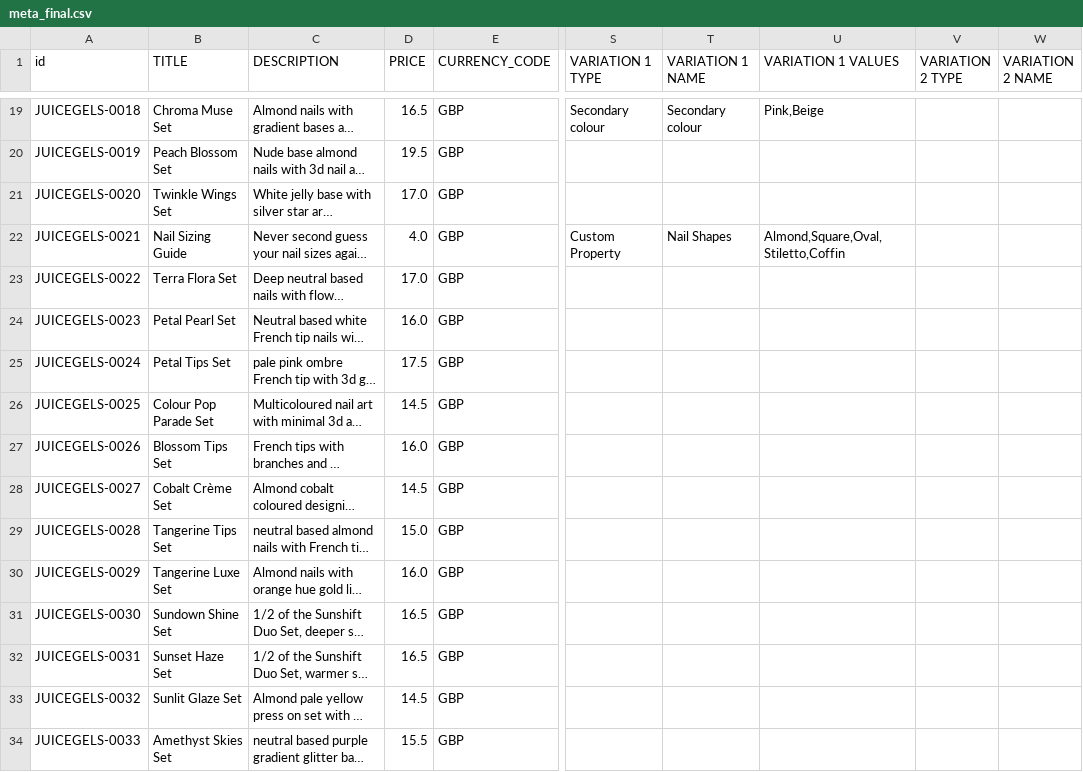
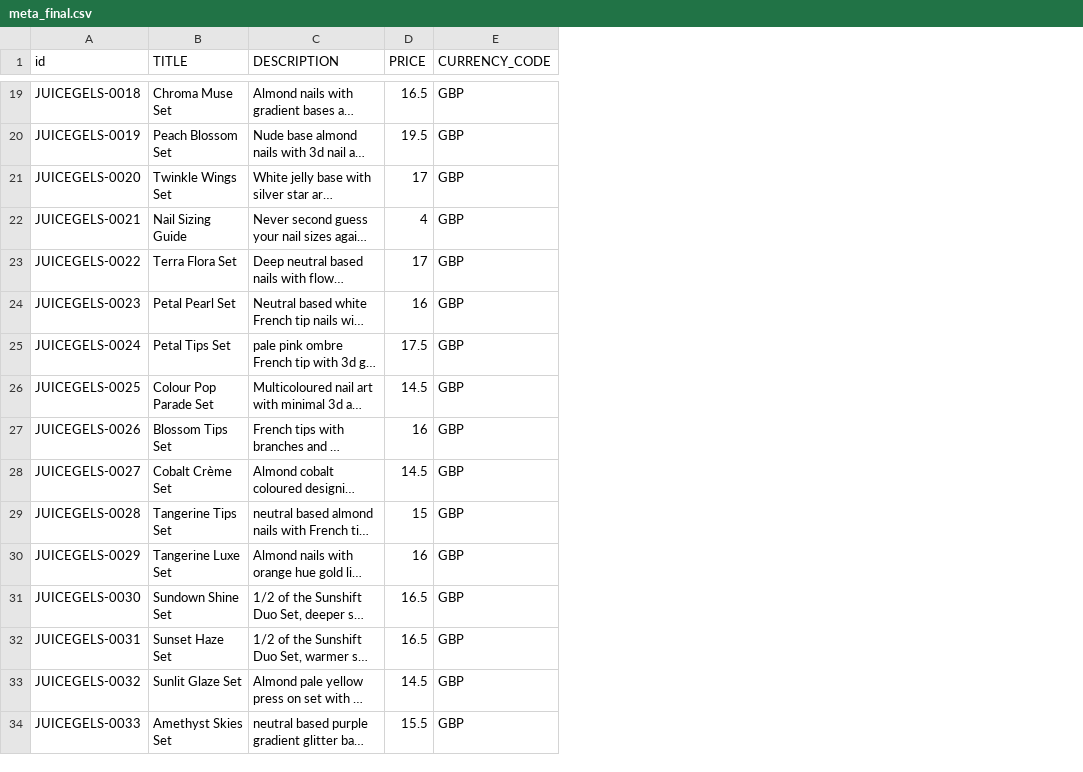
Before and after one commit to rjviernes620/juicegels_v2, a CSV file: src/imports/meta_final.csv, drawn as a sheet; only a part is shown, gaps mark what is left out; long unchanged cells end in …; the diff covers the shown part only; the diff names each change by its address in the sheet, - before the commit and + after, or states it on an @@ line.

Commit message:
code made for variations in size

```diff
--- a/src/imports/meta_final.csv
+++ b/src/imports/meta_final.csv
-column S (VARIATION 1 TYPE), rows 19-22: Secondary colour |  |  | Custom Property
-column T (VARIATION 1 NAME), rows 19-22: Secondary colour |  |  | Nail Shapes
-column U (VARIATION 1 VALUES), rows 19-22: Pink,Beige |  |  | Almond,Square,Oval,Stiletto,Coffin
-column V (VARIATION 2 TYPE), empty
-column W (VARIATION 2 NAME), empty
-D21 (PRICE): 17.0
+D21 (PRICE): 17
-D22 (PRICE): 4.0
+D22 (PRICE): 4
-D23 (PRICE): 17.0
+D23 (PRICE): 17
-D24 (PRICE): 16.0
+D24 (PRICE): 16
-D27 (PRICE): 16.0
+D27 (PRICE): 16
-D29 (PRICE): 15.0
+D29 (PRICE): 15
-D30 (PRICE): 16.0
+D30 (PRICE): 16
```
Also changed, not shown: 11 edited cells elsewhere in this file, 1 other file.
